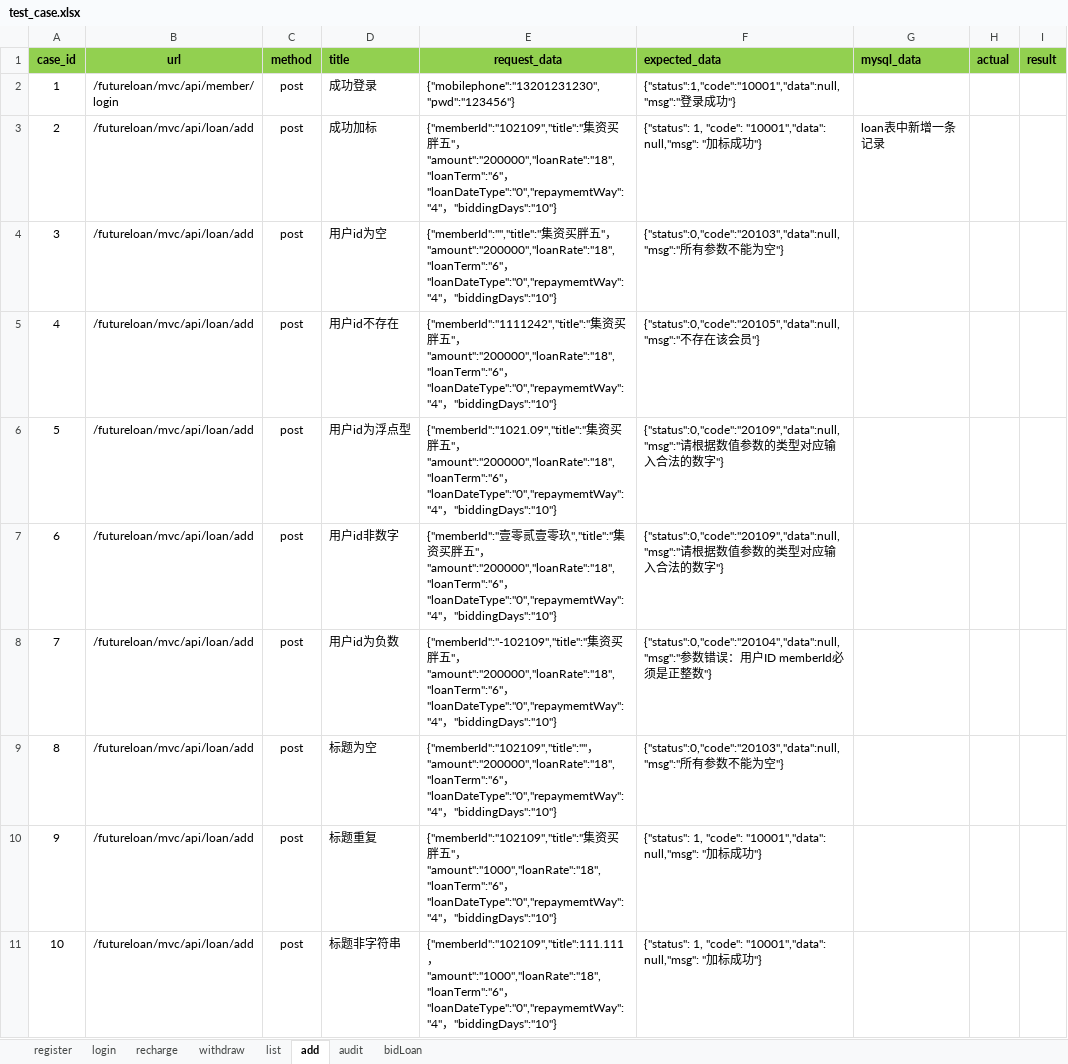
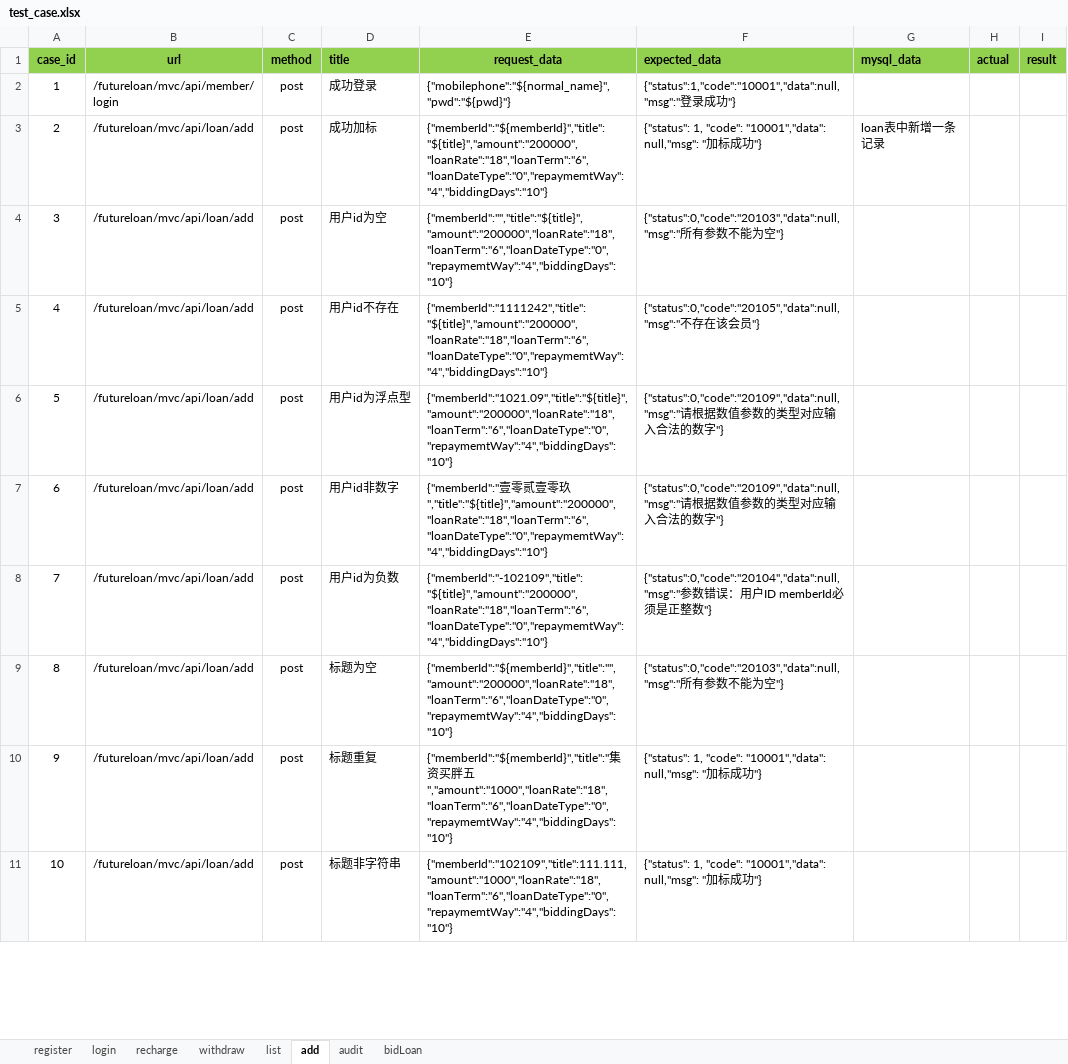
Before and after one commit to xibei5678/api_auto, an Excel workbook: python_api_test_qianchendai/test_data/test_case.xlsx, sheet add, drawn as a sheet; only a part is shown; values as stored, in another font and other column widths than the file's, no borders; the diff covers the shown part only; the diff names each change by its address in the sheet, - before the commit and + after, or states it on an @@ line.

```diff
--- a/python_api_test_qianchendai/test_data/test_case.xlsx (sheet add)
+++ b/python_api_test_qianchendai/test_data/test_case.xlsx (sheet add)
-E2 (request_data): {"mobilephone":"13201231230","pwd":"123456"}
+E2 (request_data): {"mobilephone":"${normal_name}","pwd":"${pwd}"}
-E3 (request_data): {"memberId":"102109","title":"集资买胖五"，"amount":"200000","loanRate":"18","loanTerm":"6"，"loanDateType":"0","repaymemtWay":"4"，"biddingDays":"10"}
+E3 (request_data): {"memberId":"${memberId}","title":"${title}","amount":"200000","loanRate":"18","loanTerm":"6","loanDateType":"0","repaymemtWay":"4","biddingDays":"10"}
-E4 (request_data): {"memberId":"","title":"集资买胖五"，"amount":"200000","loanRate":"18","loanTerm":"6"，"loanDateType":"0","repaymemtWay":"4"，"biddingDays":"10"}
+E4 (request_data): {"memberId":"","title":"${title}","amount":"200000","loanRate":"18","loanTerm":"6","loanDateType":"0","repaymemtWay":"4","biddingDays":"10"}
-E5 (request_data): {"memberId":"1111242","title":"集资买胖五"，"amount":"200000","loanRate":"18","loanTerm":"6"，"loanDateType":"0","repaymemtWay":"4"，"biddingDays":"10"}
+E5 (request_data): {"memberId":"1111242","title":"${title}","amount":"200000","loanRate":"18","loanTerm":"6","loanDateType":"0","repaymemtWay":"4","biddingDays":"10"}
-E6 (request_data): {"memberId":"1021.09","title":"集资买胖五"，"amount":"200000","loanRate":"18","loanTerm":"6"，"loanDateType":"0","repaymemtWay":"4"，"biddingDays":"10"}
+E6 (request_data): {"memberId":"1021.09","title":"${title}","amount":"200000","loanRate":"18","loanTerm":"6","loanDateType":"0","repaymemtWay":"4","biddingDays":"10"}
-E7 (request_data): …零玖","title":"集资买胖五"，"amount":"200000","loanRate":"18","loanTerm":"6"，"loanDateType":"0","repaymemtWay":"4"，"biddingDays":"10"}
+E7 (request_data): …零玖","title":"${title}","amount":"200000","loanRate":"18","loanTerm":"6","loanDateType":"0","repaymemtWay":"4","biddingDays":"10"}
-E8 (request_data): {"memberId":"-102109","title":"集资买胖五"，"amount":"200000","loanRate":"18","loanTerm":"6"，"loanDateType":"0","repaymemtWay":"4"，"biddingDays":"10"}
+E8 (request_data): {"memberId":"-102109","title":"${title}","amount":"200000","loanRate":"18","loanTerm":"6","loanDateType":"0","repaymemtWay":"4","biddingDays":"10"}
-E9 (request_data): {"memberId":"102109","title":""，"amount":"200000","loanRate":"18","loanTerm":"6"，"loanDateType":"0","repaymemtWay":"4"，"biddingDays":"10"}
+E9 (request_data): {"memberId":"${memberId}","title":"","amount":"200000","loanRate":"18","loanTerm":"6","loanDateType":"0","repaymemtWay":"4","biddingDays":"10"}
-E10 (request_data): {"memberId":"102109","title":"集资买胖五"，"amount":"1000","loanRate":"18","loanTerm":"6"，"loanDateType":"0","repaymemtWay":"4"，"biddingDays":"10"}
+E10 (request_data): {"memberId":"${memberId}","title":"集资买胖五","amount":"1000","loanRate":"18","loanTerm":"6","loanDateType":"0","repaymemtWay":"4","biddingDays":"10"}
-E11 (request_data): {"memberId":"102109","title":111.111，"amount":"1000","loanRate":"18","loanTerm":"6"，"loanDateType":"0","repaymemtWay":"4"，"biddingDays":"10"}
+E11 (request_data): {"memberId":"102109","title":111.111,"amount":"1000","loanRate":"18","loanTerm":"6","loanDateType":"0","repaymemtWay":"4","biddingDays":"10"}
```
Also changed, not shown: 10 edited cells elsewhere in this sheet, 2 other files.
